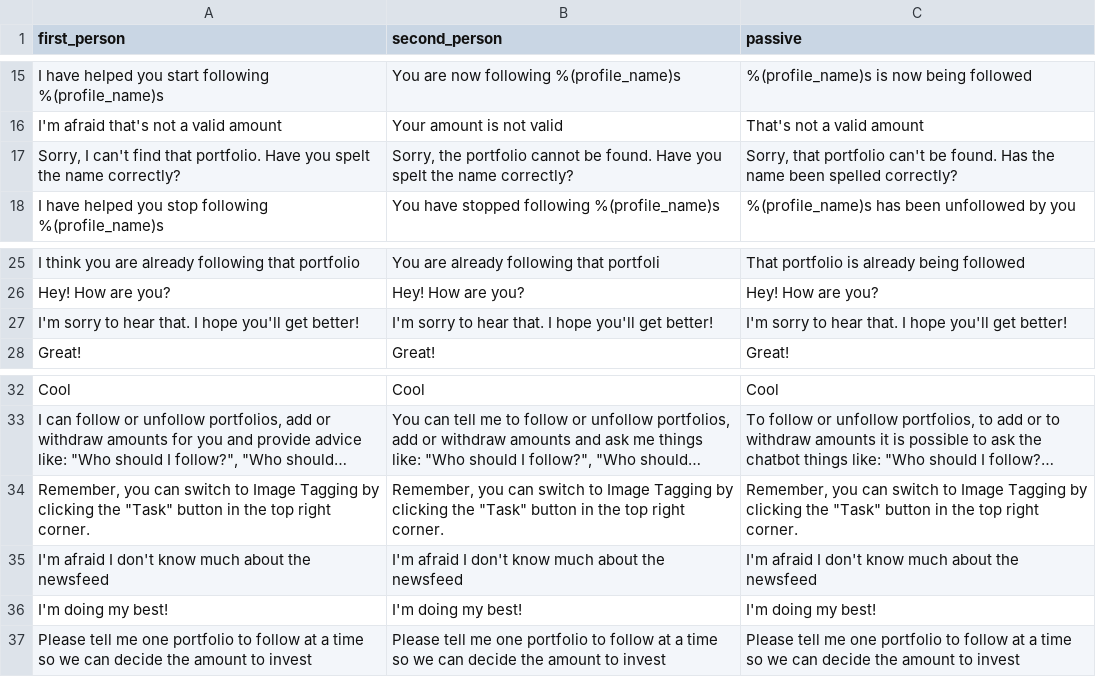
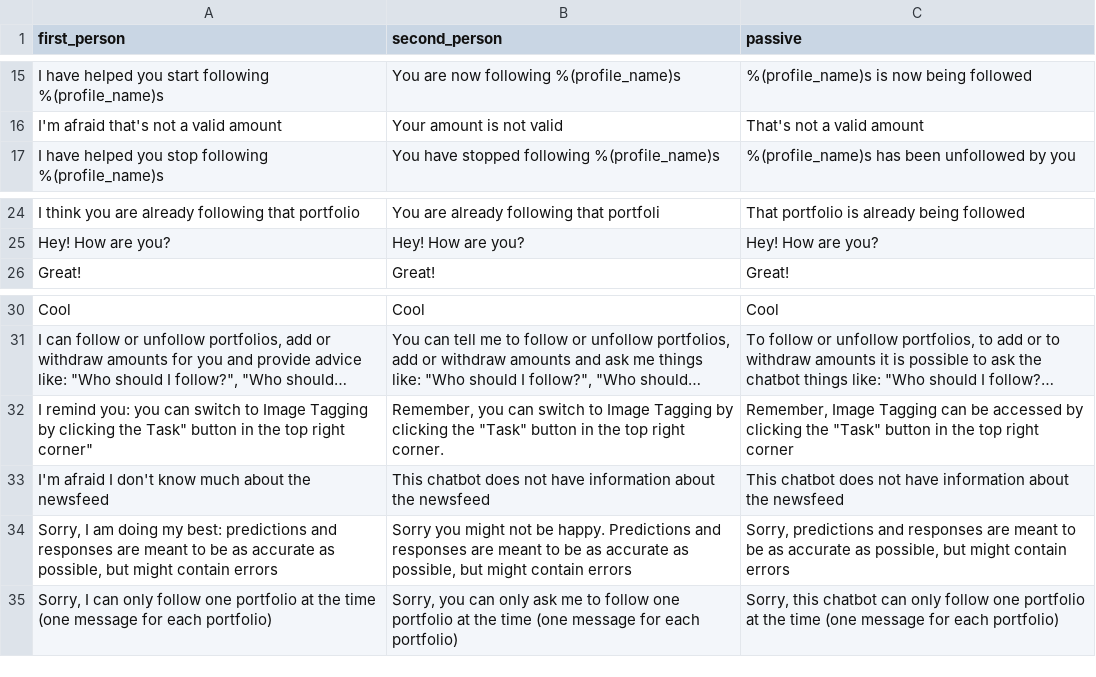
Before and after one commit to ecostanza/SocialTradingChatbot, a CSV file: rasachat/responses_test.csv, drawn as a sheet; only a part is shown, gaps mark what is left out; long unchanged cells end in …; removed rows and columns are numbered as before the commit, all else as after; the diff names each change by its address in the sheet, - before the commit and + after, or states it on an @@ line.

Commit message:
updated the responses

```diff
--- a/rasachat/responses_test.csv
+++ b/rasachat/responses_test.csv
-row 17: Sorry, I can't find that portfolio. Have you spelt the name correctly? | Sorry, the portfolio cannot be found. Have you spelt the name correctly? | Sorry, that portfolio can't be found. Has the name been spelled correctly?
-row 27: I'm sorry to hear that. I hope you'll get better! | I'm sorry to hear that. I hope you'll get better! | I'm sorry to hear that. I hope you'll get better!
-A32 (first_person): Remember, you can switch to Image Tagging by clicking the "Task" button in the top right corner.
+A32 (first_person): I remind you: you can switch to Image Tagging by clicking the Task" button in the top right corner"
-C32 (passive): Remember, you can switch to Image Tagging by clicking the "Task" button in the top right corner.
+C32 (passive): Remember, Image Tagging can be accessed by clicking the "Task" button in the top right corner
-B33 (second_person): I'm afraid I don't know much about the…
+B33 (second_person): This chatbot does not have information about the…
-C33 (passive): I'm afraid I don't know much about the…
+C33 (passive): This chatbot does not have information about the…
-row 36: I'm doing my best! | I'm doing my best! | I'm doing my best!
-row 37: Please tell me one portfolio to follow at a time so we can decide the amount to invest | Please tell me one portfolio to follow at a time so we can decide the amount to invest | Please tell me one portfolio to follow at a time so we can decide the amount to invest
+row 34: Sorry, I am doing my best: predictions and responses are meant to be as accurate as possible, but might contain errors | Sorry you might not be happy. Predictions and responses are meant to be as accurate as possible, but might contain errors | Sorry, predictions and responses are meant to be as accurate as possible, but might contain errors
+row 35: Sorry, I can only follow one portfolio at the time (one message for each portfolio) | Sorry, you can only ask me to follow one portfolio at the time (one message for each portfolio) | Sorry, this chatbot can only follow one portfolio at the time (one message for each portfolio)
```
